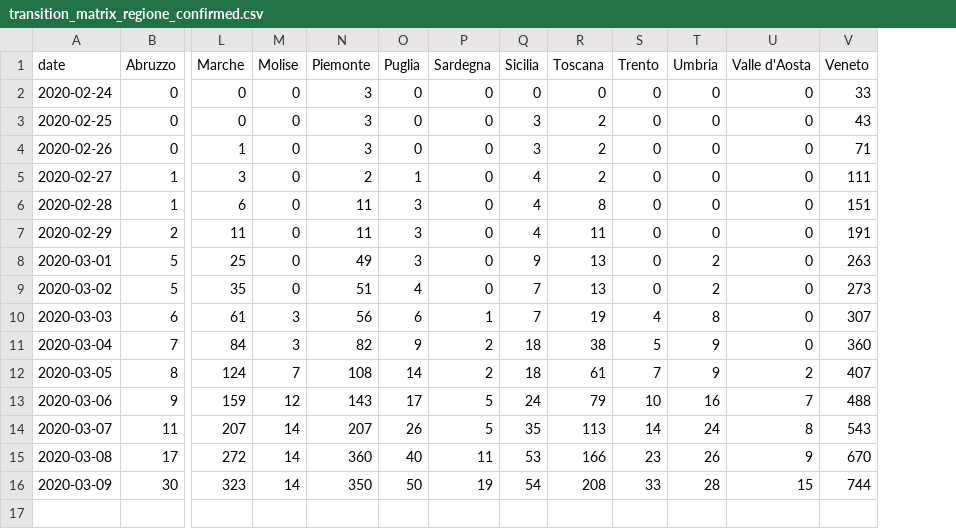
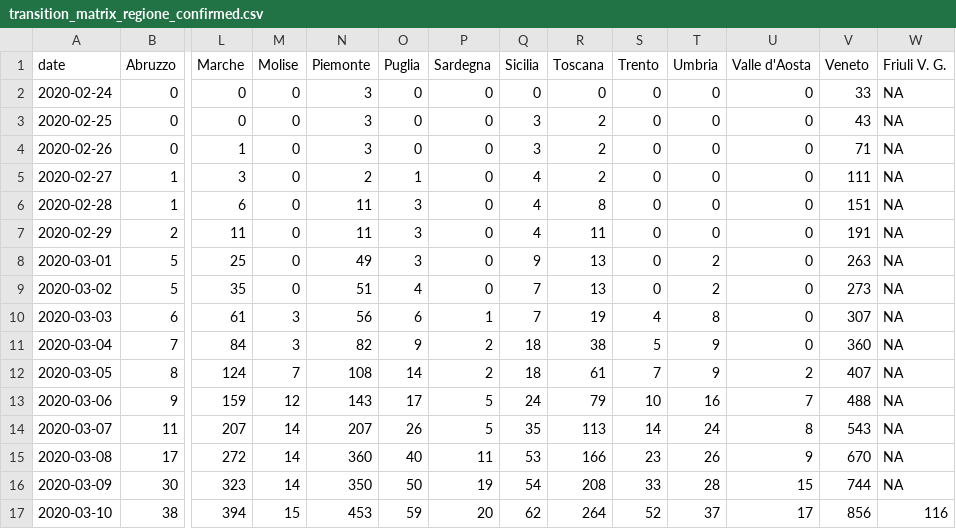
Before and after one commit to AnthonyEbert/ItalyCovid19, a CSV file: protezione-civile-download/transition_matrix_regione_confirmed.csv, drawn as a sheet; only a part is shown, gaps mark what is left out; rows hold the shown columns only; the diff names each change by its address in the sheet, - before the commit and + after, or states it on an @@ line.

Commit message:
Fix error where confirmed was used in place of deaths and recovered.

```diff
--- a/protezione-civile-download/transition_matrix_regione_confirmed.csv
+++ b/protezione-civile-download/transition_matrix_regione_confirmed.csv
+column W (Friuli V. G.), rows 2-16: all NA
+row 17: 2020-03-10 | 38 | 394 | 15 | 453 | 59 | 20 | 62 | 264 | 52 | 37 | 17 | 856 | 116
```
Also changed, not shown: protezione-civile-download/transition_matrix_regione_deaths.csv, protezione-civile-download/transition_matrix_regione_recovered.csv, 3 other files.
